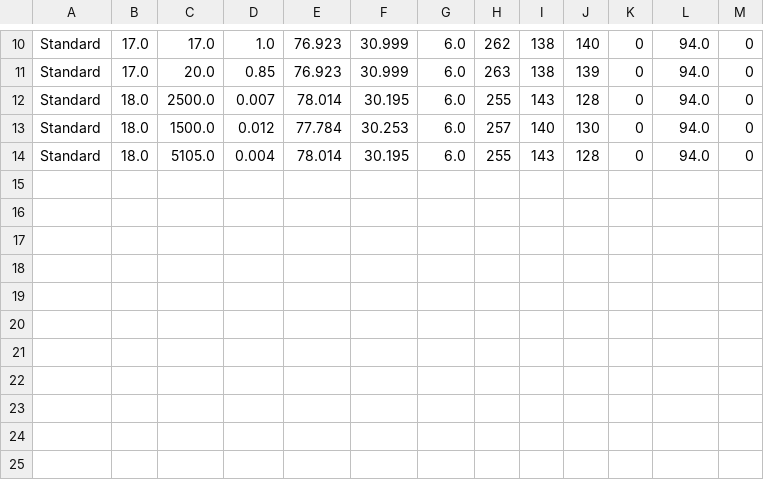
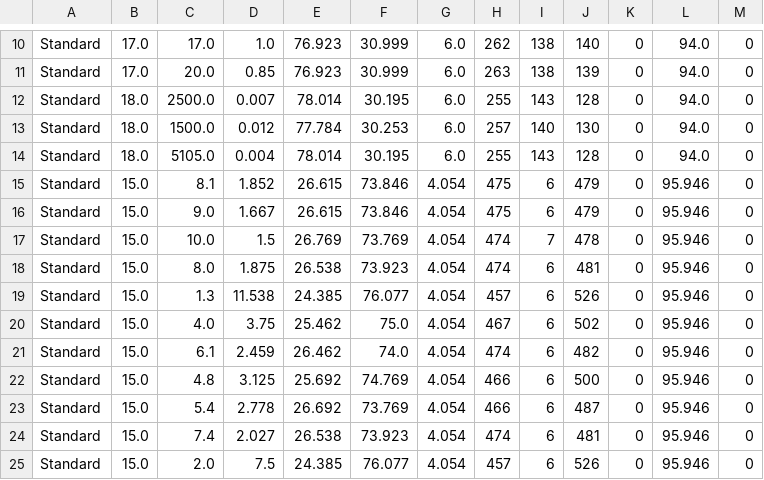
Before and after one commit to Strauss5805/MyDocks, a CSV file: results/BestMeinTable.rounded_in_percent_with_empty_results.csv, drawn as a sheet; only a part is shown, gaps mark what is left out.

```diff
--- a/results/BestMeinTable.rounded_in_percent_with_empty_results.csv
+++ b/results/BestMeinTable.rounded_in_percent_with_empty_results.csv
@@ -14 +14,12 @@ Standard;18.0;1500.0;0.012;77.784;30.253;6.0;257;140;130;0;94.0;0
 Standard;18.0;5105.0;0.004;78.014;30.195;6.0;255;143;128;0;94.0;0
+Standard;15.0;8.1;1.852;26.615;73.846;4.054;475;6;479;0;95.946;0
+Standard;15.0;9.0;1.667;26.615;73.846;4.054;475;6;479;0;95.946;0
+Standard;15.0;10.0;1.5;26.769;73.769;4.054;474;7;478;0;95.946;0
+Standard;15.0;8.0;1.875;26.538;73.923;4.054;474;6;481;0;95.946;0
+Standard;15.0;1.3;11.538;24.385;76.077;4.054;457;6;526;0;95.946;0
+Standard;15.0;4.0;3.75;25.462;75.0;4.054;467;6;502;0;95.946;0
+Standard;15.0;6.1;2.459;26.462;74.0;4.054;474;6;482;0;95.946;0
+Standard;15.0;4.8;3.125;25.692;74.769;4.054;466;6;500;0;95.946;0
+Standard;15.0;5.4;2.778;26.692;73.769;4.054;466;6;487;0;95.946;0
+Standard;15.0;7.4;2.027;26.538;73.923;4.054;474;6;481;0;95.946;0
+Standard;15.0;2.0;7.5;24.385;76.077;4.054;457;6;526;0;95.946;0
```
Also changed, not shown: 7 other files.
